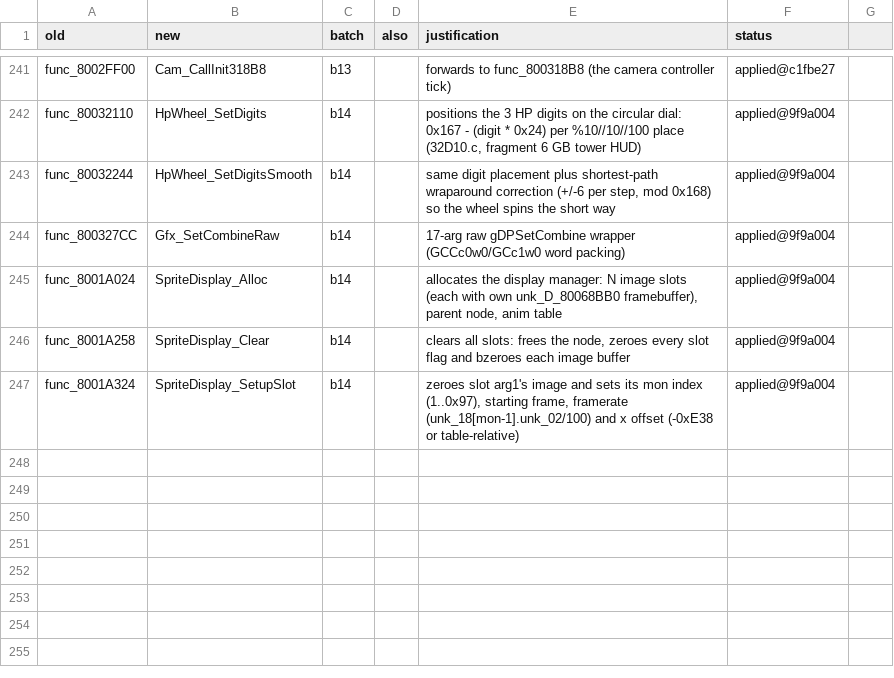
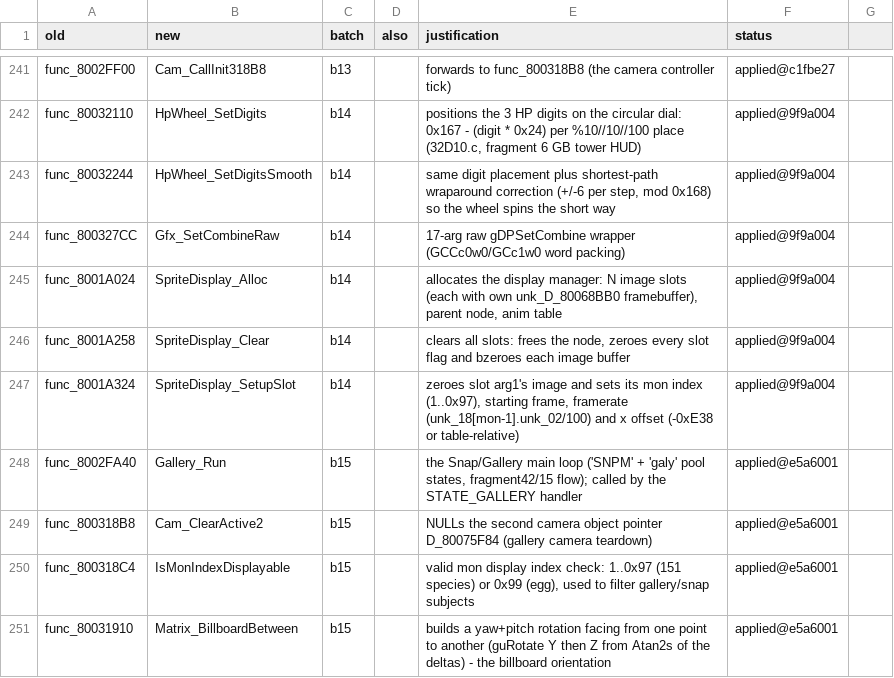
Before and after one commit to ransomts/pokestadium, a TSV file: matching_notes/renames.tsv, drawn as a sheet; only a part is shown, gaps mark what is left out.

Commit message:
rename: b15 (4 symbols, gallery/camera cluster)

```diff
--- a/matching_notes/renames.tsv
+++ b/matching_notes/renames.tsv
@@ -247 +247,5 @@ func_8001A258	SpriteDisplay_Clear	b14		clears all slots: frees the node, zeroes
 func_8001A324	SpriteDisplay_SetupSlot	b14		zeroes slot arg1's image and sets its mon index (1..0x97), starting frame, framerate (unk_18[mon-1].unk_02/100) and x offset (-0xE38 or table-relative)	applied@9f9a004
+func_8002FA40	Gallery_Run	b15		the Snap/Gallery main loop ('SNPM' + 'galy' pool states, fragment42/15 flow); called by the STATE_GALLERY handler	applied@e5a6001
+func_800318B8	Cam_ClearActive2	b15		NULLs the second camera object pointer D_80075F84 (gallery camera teardown)	applied@e5a6001
+func_800318C4	IsMonIndexDisplayable	b15		valid mon display index check: 1..0x97 (151 species) or 0x99 (egg), used to filter gallery/snap subjects	applied@e5a6001
+func_80031910	Matrix_BillboardBetween	b15		builds a yaw+pitch rotation facing from one point to another (guRotate Y then Z from Atan2s of the deltas) - the billboard orientation	applied@e5a6001
```
Also changed, not shown: 7 other files.
